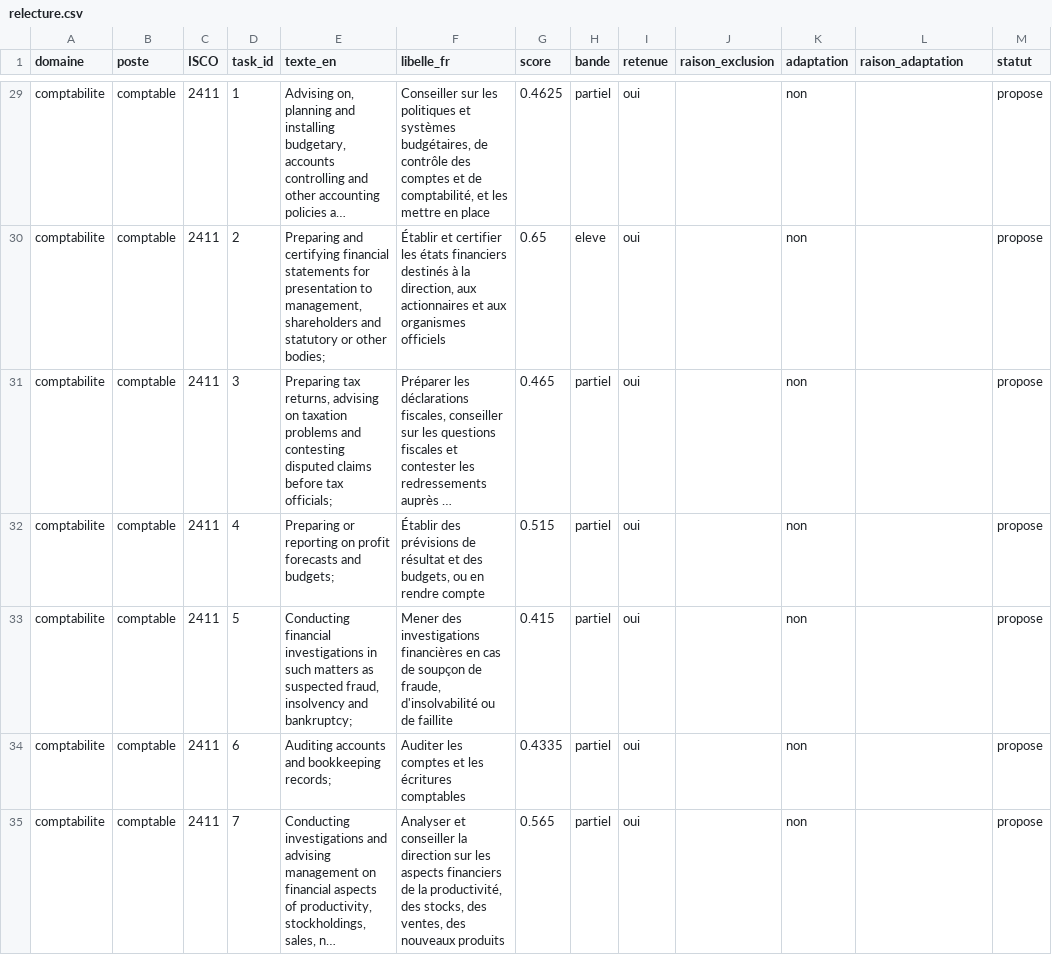
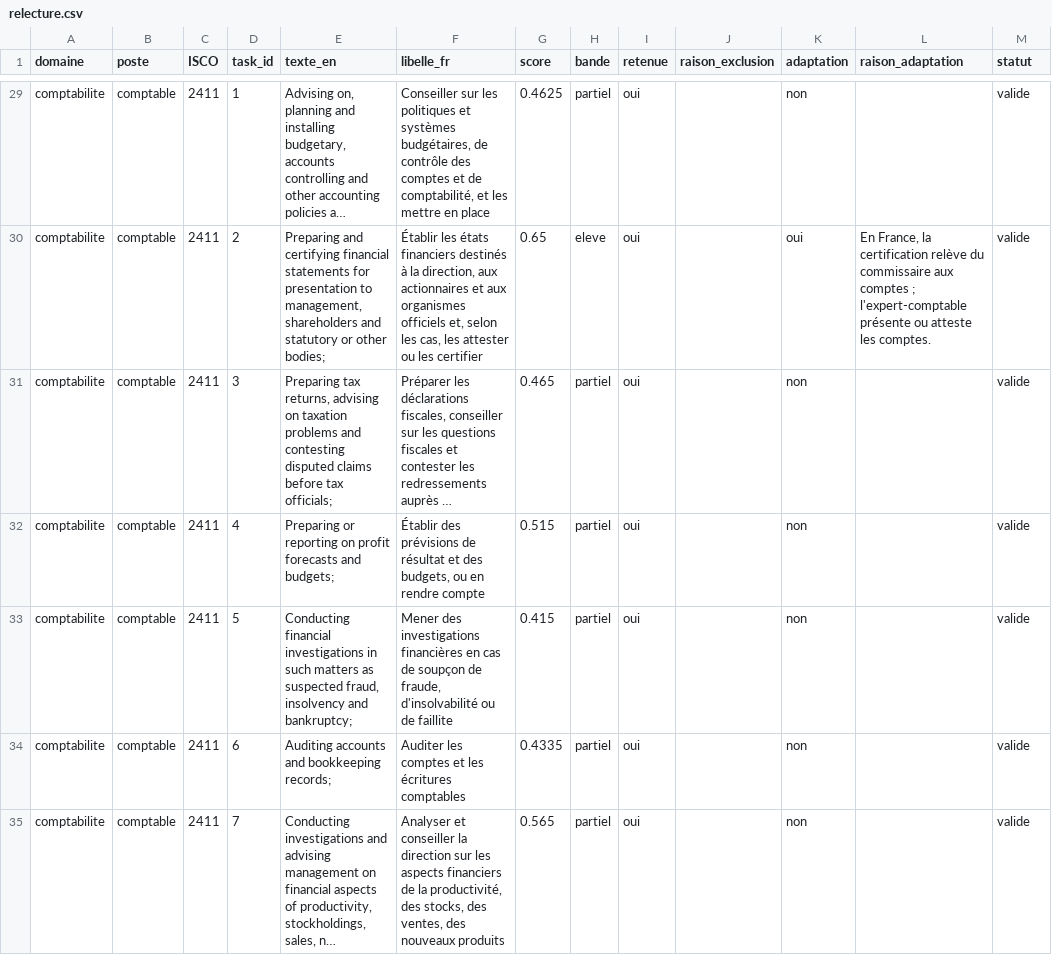
Before and after one commit to Dany-226/ia-lucide, a CSV file: data/metiers/relecture.csv, drawn as a sheet; only a part is shown, gaps mark what is left out; long unchanged cells end in …; the diff covers the shown part only; the diff names each change by its address in the sheet, - before the commit and + after, or states it on an @@ line.

```diff
--- a/data/metiers/relecture.csv
+++ b/data/metiers/relecture.csv
-M29:M35 (statut): propose
+M29:M35 (statut): valide
-F30 (libelle_fr): Établir et certifier les états financiers destinés à la direction, aux actionnaires et aux organismes officiels
+F30 (libelle_fr): Établir les états financiers destinés à la direction, aux actionnaires et aux organismes officiels et, selon les cas, les attester ou les certifier
-K30 (adaptation): non
+K30 (adaptation): oui
-L30 (raison_adaptation): (empty)
+L30 (raison_adaptation): En France, la certification relève du commissaire aux comptes ; l'expert-comptable présente ou atteste les comptes.
```
Also changed, not shown: 179 edited cells elsewhere in this file, 22 other files.
